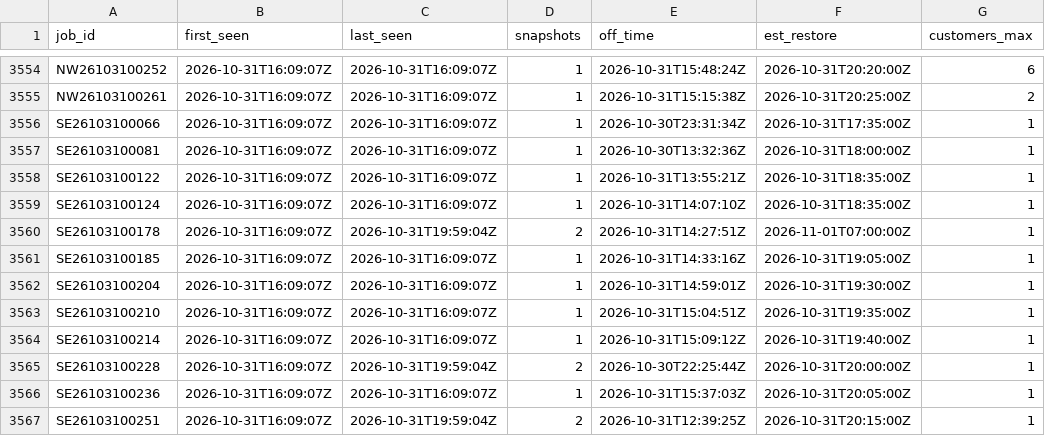
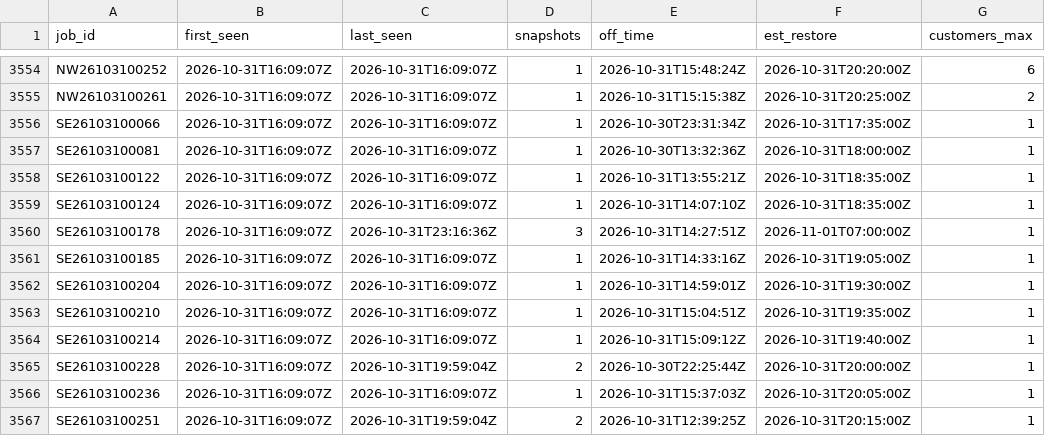
Before and after one commit to wadamcI/dte-outages, a CSV file: dte/history/2026-10.csv, drawn as a sheet; only a part is shown, gaps mark what is left out; the diff covers the shown part only; the diff names each change by its address in the sheet, - before the commit and + after, or states it on an @@ line.

```diff
--- a/dte/history/2026-10.csv
+++ b/dte/history/2026-10.csv
-C3560 (last_seen): 2026-10-31T19:59:04Z
+C3560 (last_seen): 2026-10-31T23:16:36Z
-D3560 (snapshots): 2
+D3560 (snapshots): 3
```
Also changed, not shown: 6 added rows and 23 edited cells elsewhere in this file, 1 other file.
